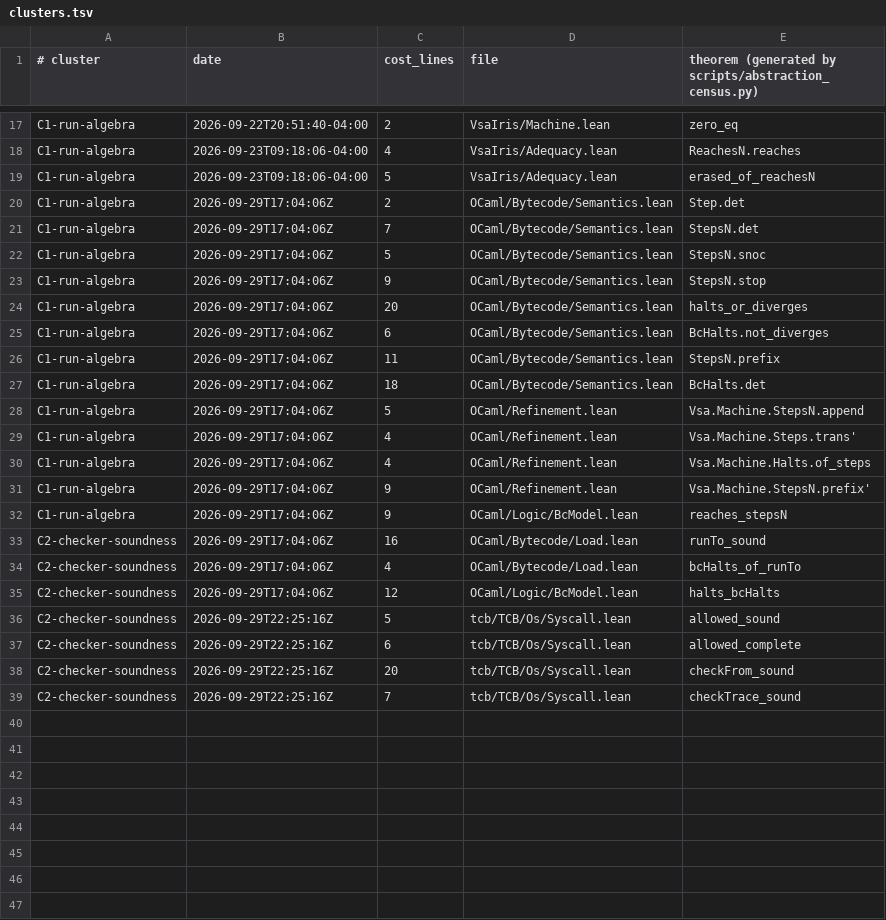
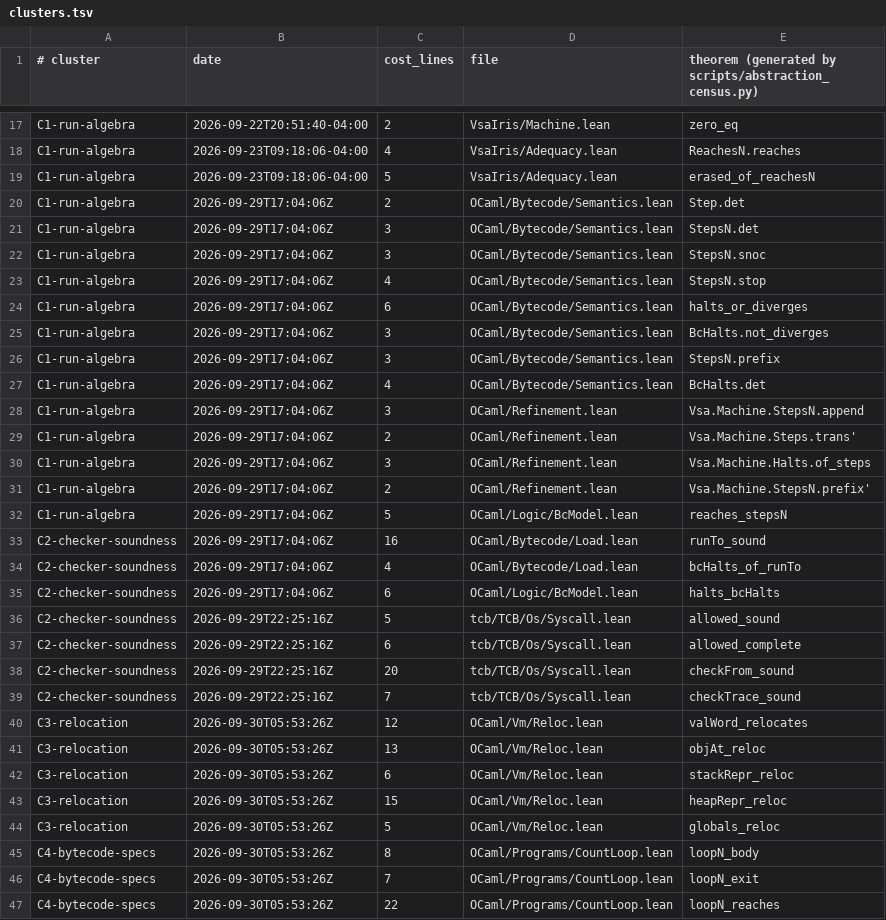
Before and after one commit to BasisResearch/ship-your-ocaml, a TSV file: abstractions/clusters.tsv, drawn as a sheet; only a part is shown, gaps mark what is left out.

```diff
--- a/abstractions/clusters.tsv
+++ b/abstractions/clusters.tsv
@@ -20,17 +20,17 @@ C1-run-algebra	2026-09-23T09:18:06-04:00	5	VsaIris/Adequacy.lean	erased_of_reach
 C1-run-algebra	2026-09-29T17:04:06Z	2	OCaml/Bytecode/Semantics.lean	Step.det
-C1-run-algebra	2026-09-29T17:04:06Z	7	OCaml/Bytecode/Semantics.lean	StepsN.det
-C1-run-algebra	2026-09-29T17:04:06Z	5	OCaml/Bytecode/Semantics.lean	StepsN.snoc
-C1-run-algebra	2026-09-29T17:04:06Z	9	OCaml/Bytecode/Semantics.lean	StepsN.stop
-C1-run-algebra	2026-09-29T17:04:06Z	20	OCaml/Bytecode/Semantics.lean	halts_or_diverges
-C1-run-algebra	2026-09-29T17:04:06Z	6	OCaml/Bytecode/Semantics.lean	BcHalts.not_diverges
-C1-run-algebra	2026-09-29T17:04:06Z	11	OCaml/Bytecode/Semantics.lean	StepsN.prefix
-C1-run-algebra	2026-09-29T17:04:06Z	18	OCaml/Bytecode/Semantics.lean	BcHalts.det
-C1-run-algebra	2026-09-29T17:04:06Z	5	OCaml/Refinement.lean	Vsa.Machine.StepsN.append
-C1-run-algebra	2026-09-29T17:04:06Z	4	OCaml/Refinement.lean	Vsa.Machine.Steps.trans'
-C1-run-algebra	2026-09-29T17:04:06Z	4	OCaml/Refinement.lean	Vsa.Machine.Halts.of_steps
-C1-run-algebra	2026-09-29T17:04:06Z	9	OCaml/Refinement.lean	Vsa.Machine.StepsN.prefix'
-C1-run-algebra	2026-09-29T17:04:06Z	9	OCaml/Logic/BcModel.lean	reaches_stepsN
+C1-run-algebra	2026-09-29T17:04:06Z	3	OCaml/Bytecode/Semantics.lean	StepsN.det
+C1-run-algebra	2026-09-29T17:04:06Z	3	OCaml/Bytecode/Semantics.lean	StepsN.snoc
+C1-run-algebra	2026-09-29T17:04:06Z	4	OCaml/Bytecode/Semantics.lean	StepsN.stop
+C1-run-algebra	2026-09-29T17:04:06Z	6	OCaml/Bytecode/Semantics.lean	halts_or_diverges
+C1-run-algebra	2026-09-29T17:04:06Z	3	OCaml/Bytecode/Semantics.lean	BcHalts.not_diverges
+C1-run-algebra	2026-09-29T17:04:06Z	3	OCaml/Bytecode/Semantics.lean	StepsN.prefix
+C1-run-algebra	2026-09-29T17:04:06Z	4	OCaml/Bytecode/Semantics.lean	BcHalts.det
+C1-run-algebra	2026-09-29T17:04:06Z	3	OCaml/Refinement.lean	Vsa.Machine.StepsN.append
+C1-run-algebra	2026-09-29T17:04:06Z	2	OCaml/Refinement.lean	Vsa.Machine.Steps.trans'
+C1-run-algebra	2026-09-29T17:04:06Z	3	OCaml/Refinement.lean	Vsa.Machine.Halts.of_steps
+C1-run-algebra	2026-09-29T17:04:06Z	2	OCaml/Refinement.lean	Vsa.Machine.StepsN.prefix'
+C1-run-algebra	2026-09-29T17:04:06Z	5	OCaml/Logic/BcModel.lean	reaches_stepsN
 C2-checker-soundness	2026-09-29T17:04:06Z	16	OCaml/Bytecode/Load.lean	runTo_sound
 C2-checker-soundness	2026-09-29T17:04:06Z	4	OCaml/Bytecode/Load.lean	bcHalts_of_runTo
-C2-checker-soundness	2026-09-29T17:04:06Z	12	OCaml/Logic/BcModel.lean	halts_bcHalts
+C2-checker-soundness	2026-09-29T17:04:06Z	6	OCaml/Logic/BcModel.lean	halts_bcHalts
 C2-checker-soundness	2026-09-29T22:25:16Z	5	tcb/TCB/Os/Syscall.lean	allowed_sound
@@ -39 +39,9 @@ C2-checker-soundness	2026-09-29T22:25:16Z	20	tcb/TCB/Os/Syscall.lean	checkFrom_s
 C2-checker-soundness	2026-09-29T22:25:16Z	7	tcb/TCB/Os/Syscall.lean	checkTrace_sound
+C3-relocation	2026-09-30T05:53:26Z	12	OCaml/Vm/Reloc.lean	valWord_relocates
+C3-relocation	2026-09-30T05:53:26Z	13	OCaml/Vm/Reloc.lean	objAt_reloc
+C3-relocation	2026-09-30T05:53:26Z	6	OCaml/Vm/Reloc.lean	stackRepr_reloc
+C3-relocation	2026-09-30T05:53:26Z	15	OCaml/Vm/Reloc.lean	heapRepr_reloc
+C3-relocation	2026-09-30T05:53:26Z	5	OCaml/Vm/Reloc.lean	globals_reloc
+C4-bytecode-specs	2026-09-30T05:53:26Z	8	OCaml/Programs/CountLoop.lean	loopN_body
+C4-bytecode-specs	2026-09-30T05:53:26Z	7	OCaml/Programs/CountLoop.lean	loopN_exit
+C4-bytecode-specs	2026-09-30T05:53:26Z	22	OCaml/Programs/CountLoop.lean	loopN_reaches
```
Also changed, not shown: scripts/discipline_rules.tsv, 49 other files.
